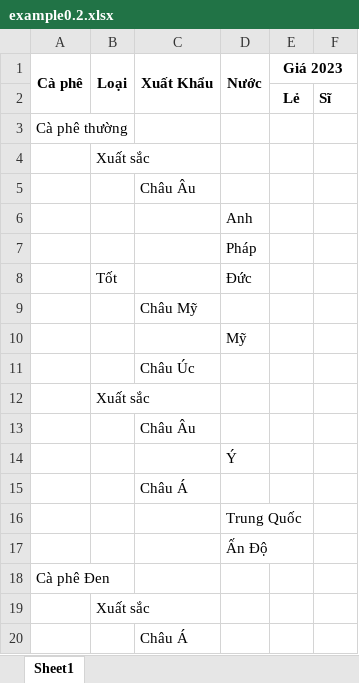
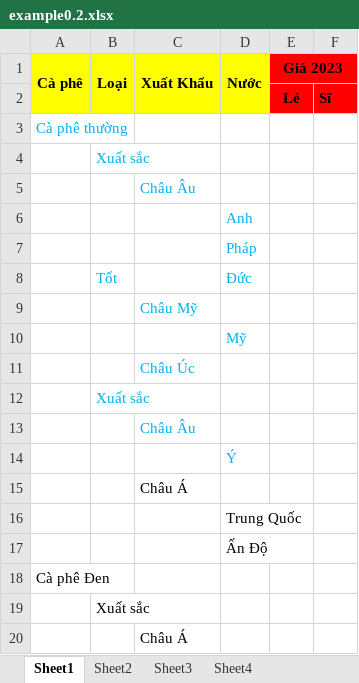
Before and after one commit to BFCmath/ExcelChatbot_VDT, an Excel workbook: data/example0.2.xlsx, sheet Sheet1, drawn as a sheet; values as stored, in another font and other column widths than the file's, no borders; the diff names each change by its address in the sheet, - before the commit and + after, or states it on an @@ line.

```diff
--- a/data/example0.2.xlsx (sheet Sheet1)
+++ b/data/example0.2.xlsx (sheet Sheet1)
+sheet tab: Sheet2
+sheet tab: Sheet3
+sheet tab: Sheet4
-A1:D2 fill: none
+A1:D2 fill: #FFFF00
-E1:F2 fill: none
+E1:F2 fill: #FF0000
-A3 text colour: black
+A3 text colour: #00B0F0
-B4 text colour: black
+B4 text colour: #00B0F0
-C5 text colour: black
+C5 text colour: #00B0F0
-D6:D8 text colour: black
+D6:D8 text colour: #00B0F0
-B8 text colour: black
+B8 text colour: #00B0F0
-C9 text colour: black
+C9 text colour: #00B0F0
-D10 text colour: black
+D10 text colour: #00B0F0
-C11 text colour: black
+C11 text colour: #00B0F0
-B12 text colour: black
+B12 text colour: #00B0F0
-C13 text colour: black
+C13 text colour: #00B0F0
-D14 text colour: black
+D14 text colour: #00B0F0
```
Also changed, not shown: 2 other files.
